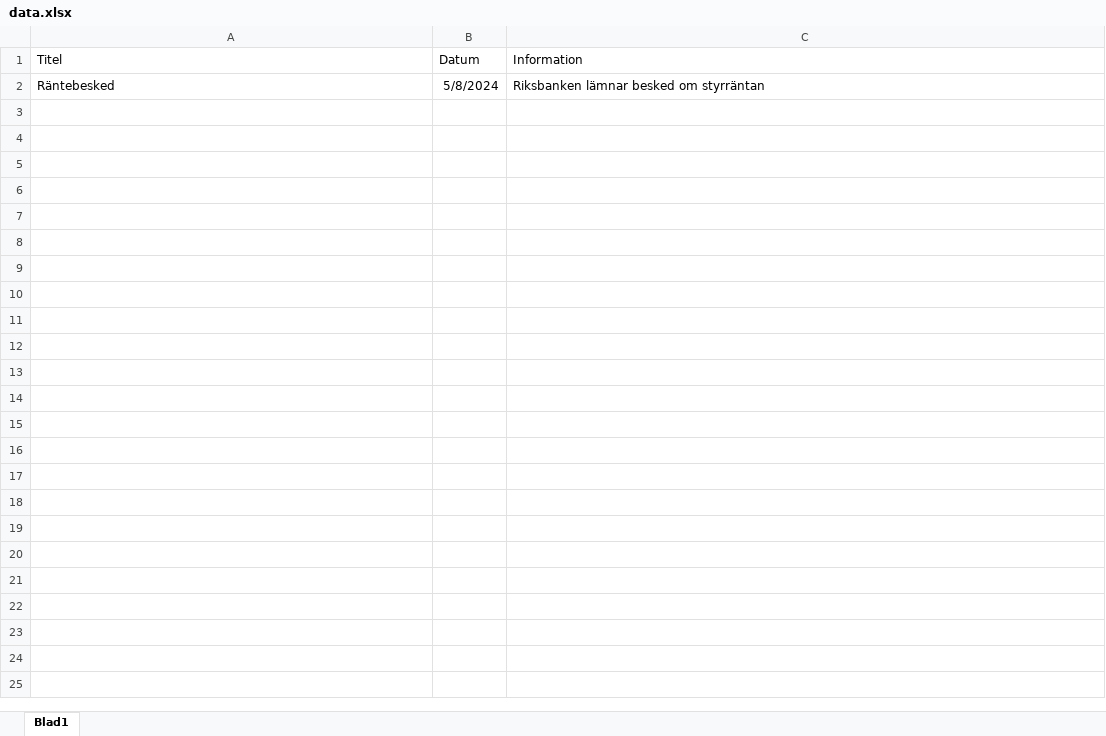
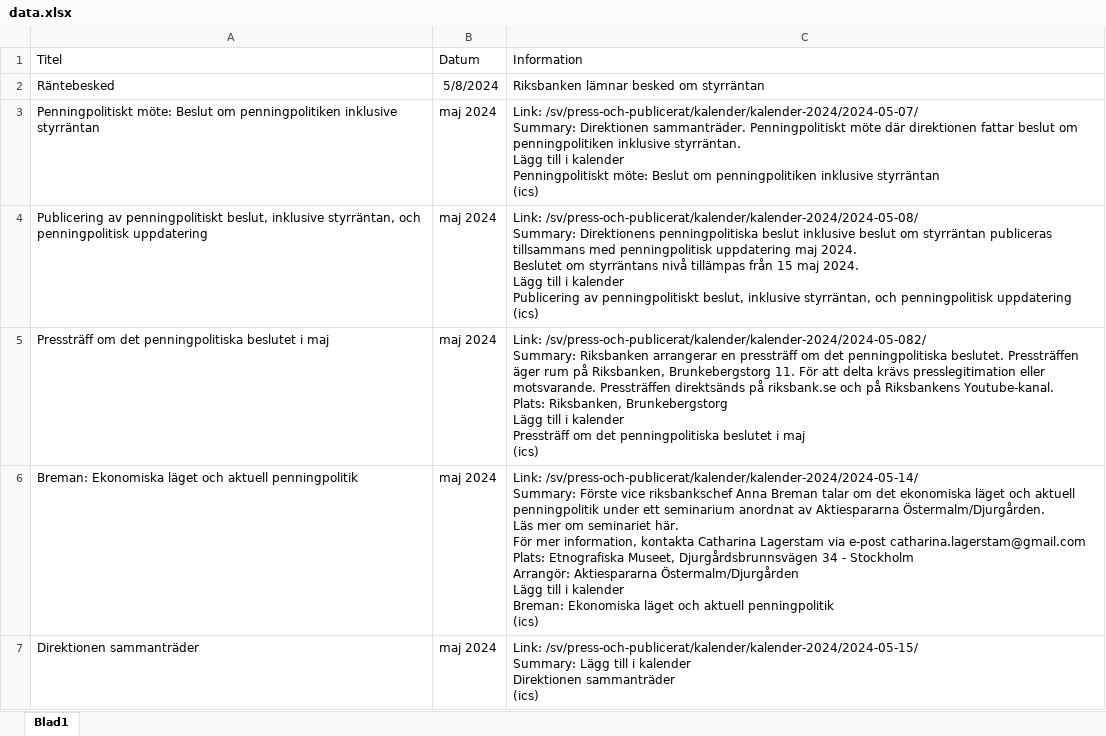
Before and after one commit to rosalomon/rosalomon.github.io, an Excel workbook: rante_kalender/data/data.xlsx, sheet Blad1, drawn as a sheet; only a part is shown; values as stored, in another font and other column widths than the file's, no borders; ↵ is a line break in a cell; the diff covers the shown part only; the diff names each change by its address in the sheet, - before the commit and + after, or states it on an @@ line.

Commit message:
Ny data

```diff
--- a/rante_kalender/data/data.xlsx (sheet Blad1)
+++ b/rante_kalender/data/data.xlsx (sheet Blad1)
+row 3: Penningpolitiskt möte: Beslut om penningpolitiken inklusive styrräntan | maj 2024 | Link: /sv/press-och-publicerat/kalender/kalender-2024/2024-05-07/ ↵ Summary: Direktionen sammanträder. Penningpolitiskt möte där direktionen fattar beslut om penningpolitiken inklusive styrräntan. ↵ Lägg till i kalender ↵ Penningpolitiskt möte: Beslut om penningpolitiken inklusive styrräntan ↵ (ics)
+row 4: Publicering av penningpolitiskt beslut, inklusive styrräntan, och penningpolitisk uppdatering | maj 2024 | Link: /sv/press-och-publicerat/kalender/kalender-2024/2024-05-08/ ↵ Summary: Direktionens penningpolitiska beslut inklusive beslut om styrräntan publiceras tillsammans med penningpolitisk uppdatering maj 2024. ↵ Beslutet om styrräntans nivå tillämpas från 15 maj 2024. ↵ Lägg till i kalender ↵ Publicering av penningpolitiskt beslut, inklusive styrräntan, och penningpolitisk uppdatering ↵ (ics)
+row 5: Pressträff om det penningpolitiska beslutet i maj | maj 2024 | Link: /sv/press-och-publicerat/kalender/kalender-2024/2024-05-082/ ↵ Summary: Riksbanken arrangerar en pressträff om det penningpolitiska beslutet. Pressträffen äger rum på Riksbanken, Brunkebergstorg 11. För att delta krävs presslegitimation eller motsvarande. Pressträffen direktsänds på riksbank.se och på Riksbankens Youtube-kanal. ↵ Plats: Riksbanken, Brunkebergstorg ↵ Lägg till i kalender ↵ Pressträff om det penningpolitiska beslutet i maj ↵ (ics)
+row 6: Breman: Ekonomiska läget och aktuell penningpolitik | maj 2024 | Link: /sv/press-och-publicerat/kalender/kalender-2024/2024-05-14/ ↵ Summary: Förste vice riksbankschef Anna Breman talar om det ekonomiska läget och aktuell penningpolitik under ett seminarium anordnat av Aktiespararna Östermalm/Djurgården. ↵ Läs mer om seminariet här. ↵ För mer information, kontakta Catharina Lagerstam via e-post catharina.lagerstam@gmail.com ↵ Plats: Etnografiska Museet, Djurgårdsbrunnsvägen 34 - Stockholm ↵ Arrangör: Aktiespararna Östermalm/Djurgården ↵ Lägg till i kalender ↵ Breman: Ekonomiska läget och aktuell penningpolitik ↵ (ics)
+row 7: Direktionen sammanträder | maj 2024 | Link: /sv/press-och-publicerat/kalender/kalender-2024/2024-05-15/ ↵ Summary: Lägg till i kalender ↵ Direktionen sammanträder ↵ (ics)
```
Also changed, not shown: 46 added rows elsewhere in this sheet.
